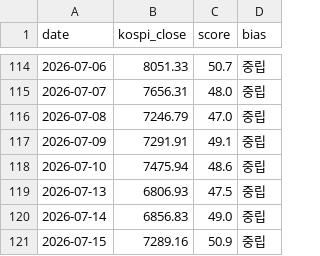
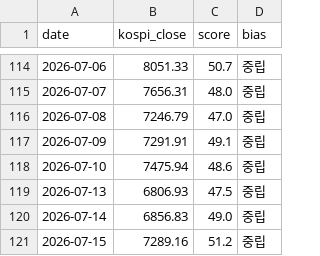
Before and after one commit to kym20031219-code/etf-partner-finder, a CSV file: results/kospi_history.csv, drawn as a sheet; only a part is shown, gaps mark what is left out.

```diff
--- a/results/kospi_history.csv
+++ b/results/kospi_history.csv
@@ -120,2 +120,2 @@ date,kospi_close,score,bias
 2026-07-14,6856.83,49.0,중립
-2026-07-15,7289.16,50.9,중립
+2026-07-15,7289.16,51.2,중립
```
Also changed, not shown: 1 other file.
